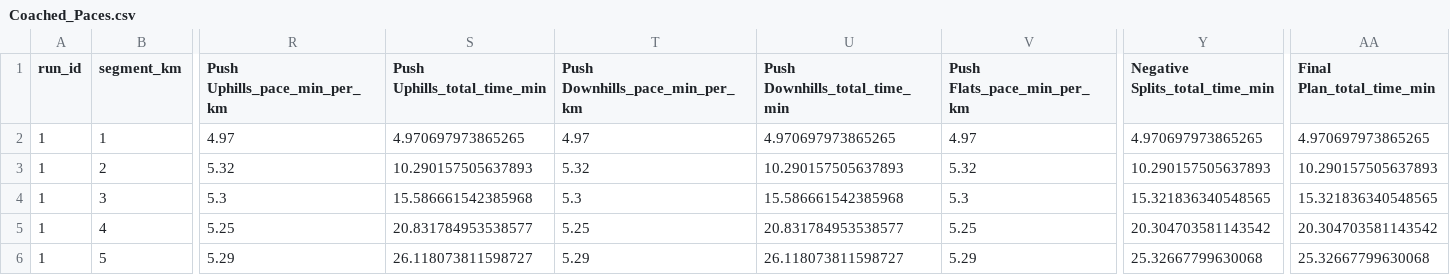
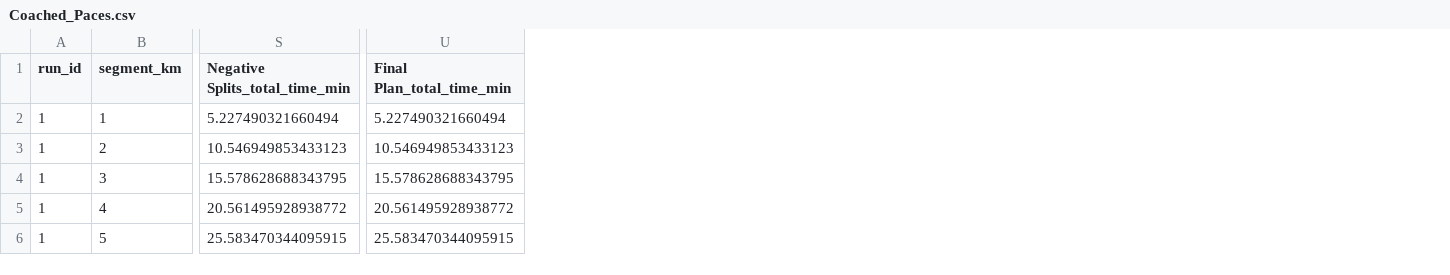
Before and after one commit to TristanBaines/running-pace-app, a CSV file: uploads/Coached_Paces.csv, drawn as a sheet; only a part is shown, gaps mark what is left out; removed rows and columns are numbered as before the commit, all else as after; the diff covers the shown part only; the diff names each change by its address in the sheet, - before the commit and + after, or states it on an @@ line.

Commit message:
Changed some names, changed Coach Adherence Rate to Beat Rate

```diff
--- a/uploads/Coached_Paces.csv
+++ b/uploads/Coached_Paces.csv
-column R (Push Uphills_pace_min_per_km), rows 2-6: 4.97 | 5.32 | 5.3 | 5.25 | 5.29
-column S (Push Uphills_total_time_min), rows 2-6: 4.970697973865265 | 10.290157505637893 | 15.586661542385968 | 20.831784953538577 | 26.118073811598727
-column T (Push Downhills_pace_min_per_km), rows 2-6: 4.97 | 5.32 | 5.3 | 5.25 | 5.29
-column U (Push Downhills_total_time_min), rows 2-6: 4.970697973865265 | 10.290157505637893 | 15.586661542385968 | 20.831784953538577 | 26.118073811598727
-column V (Push Flats_pace_min_per_km), rows 2-6: 4.97 | 5.32 | 5.3 | 5.25 | 5.29
-S2 (Negative Splits_total_time_min): 4.970697973865265
+S2 (Negative Splits_total_time_min): 5.227490321660494
-U2 (Final Plan_total_time_min): 4.970697973865265
+U2 (Final Plan_total_time_min): 5.227490321660494
-S3 (Negative Splits_total_time_min): 10.290157505637893
+S3 (Negative Splits_total_time_min): 10.546949853433123
-U3 (Final Plan_total_time_min): 10.290157505637893
+U3 (Final Plan_total_time_min): 10.546949853433123
-S4 (Negative Splits_total_time_min): 15.321836340548565
+S4 (Negative Splits_total_time_min): 15.578628688343795
-U4 (Final Plan_total_time_min): 15.321836340548565
+U4 (Final Plan_total_time_min): 15.578628688343795
-S5 (Negative Splits_total_time_min): 20.304703581143542
+S5 (Negative Splits_total_time_min): 20.561495928938772
-U5 (Final Plan_total_time_min): 20.304703581143542
+U5 (Final Plan_total_time_min): 20.561495928938772
-S6 (Negative Splits_total_time_min): 25.32667799630068
+S6 (Negative Splits_total_time_min): 25.583470344095915
-U6 (Final Plan_total_time_min): 25.32667799630068
+U6 (Final Plan_total_time_min): 25.583470344095915
```
Also changed, not shown: 1 removed column and 2 edited cells elsewhere in this file, 5 other files.
